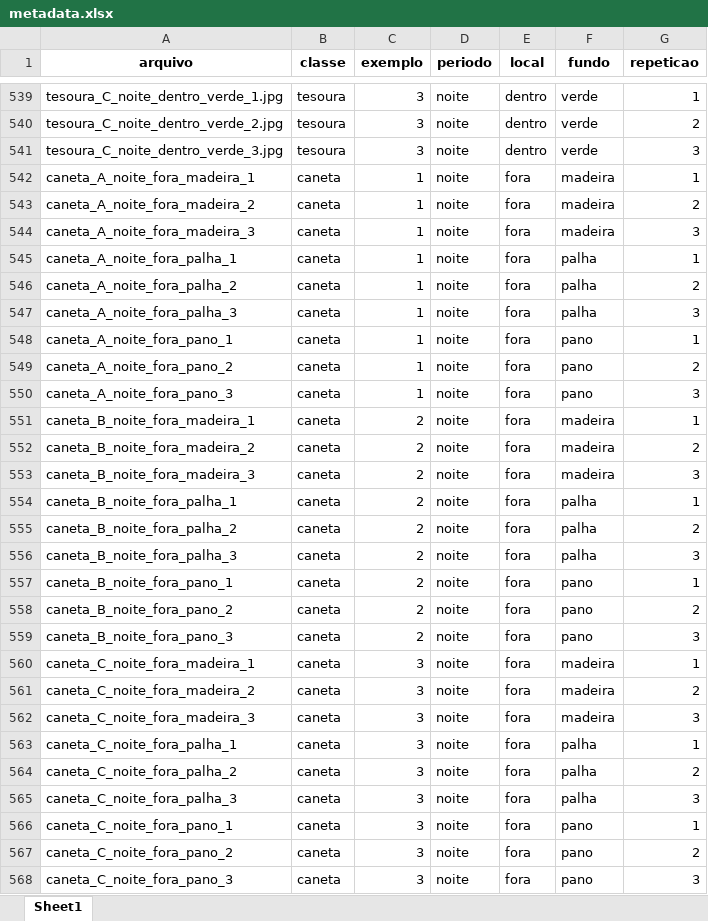
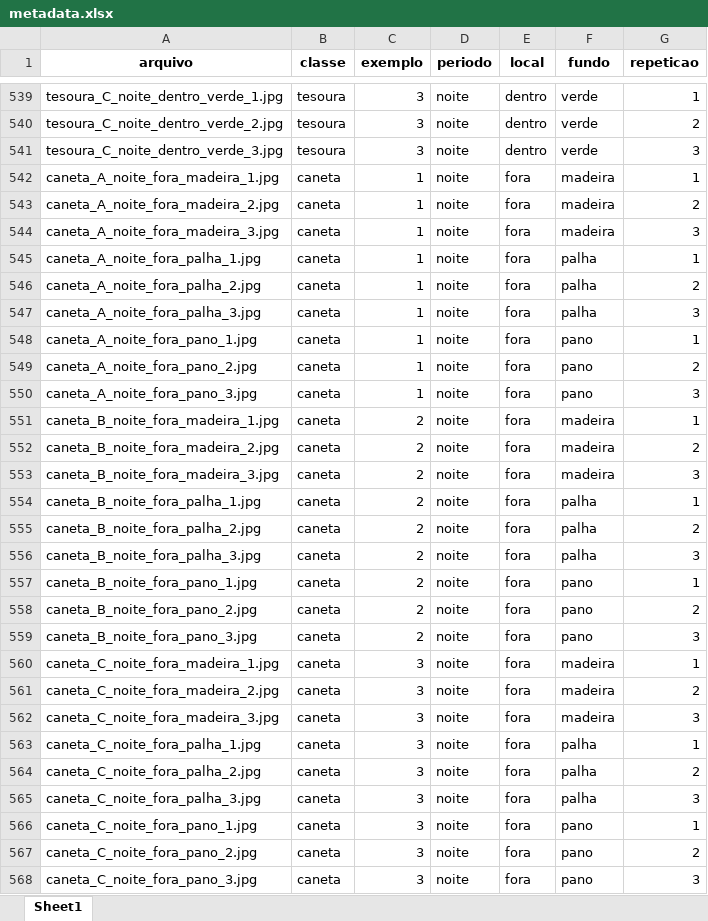
Before and after one commit to gabi-melo/image_processing, an Excel workbook: EP1/metadata.xlsx, sheet Sheet1, drawn as a sheet; only a part is shown, gaps mark what is left out; values as stored, in another font and other column widths than the file's, no borders; charts and pictures not drawn; the diff covers the shown part only; the diff names each change by its address in the sheet, - before the commit and + after, or states it on an @@ line.

Commit message:
fixed

```diff
--- a/EP1/metadata.xlsx (sheet Sheet1)
+++ b/EP1/metadata.xlsx (sheet Sheet1)
-A542 (arquivo): caneta_A_noite_fora_madeira_1
+A542 (arquivo): caneta_A_noite_fora_madeira_1.jpg
-A543 (arquivo): caneta_A_noite_fora_madeira_2
+A543 (arquivo): caneta_A_noite_fora_madeira_2.jpg
-A544 (arquivo): caneta_A_noite_fora_madeira_3
+A544 (arquivo): caneta_A_noite_fora_madeira_3.jpg
-A545 (arquivo): caneta_A_noite_fora_palha_1
+A545 (arquivo): caneta_A_noite_fora_palha_1.jpg
-A546 (arquivo): caneta_A_noite_fora_palha_2
+A546 (arquivo): caneta_A_noite_fora_palha_2.jpg
-A547 (arquivo): caneta_A_noite_fora_palha_3
+A547 (arquivo): caneta_A_noite_fora_palha_3.jpg
-A548 (arquivo): caneta_A_noite_fora_pano_1
+A548 (arquivo): caneta_A_noite_fora_pano_1.jpg
-A549 (arquivo): caneta_A_noite_fora_pano_2
+A549 (arquivo): caneta_A_noite_fora_pano_2.jpg
-A550 (arquivo): caneta_A_noite_fora_pano_3
+A550 (arquivo): caneta_A_noite_fora_pano_3.jpg
-A551 (arquivo): caneta_B_noite_fora_madeira_1
+A551 (arquivo): caneta_B_noite_fora_madeira_1.jpg
-A552 (arquivo): caneta_B_noite_fora_madeira_2
+A552 (arquivo): caneta_B_noite_fora_madeira_2.jpg
-A553 (arquivo): caneta_B_noite_fora_madeira_3
+A553 (arquivo): caneta_B_noite_fora_madeira_3.jpg
-A554 (arquivo): caneta_B_noite_fora_palha_1
+A554 (arquivo): caneta_B_noite_fora_palha_1.jpg
-A555 (arquivo): caneta_B_noite_fora_palha_2
+A555 (arquivo): caneta_B_noite_fora_palha_2.jpg
-A556 (arquivo): caneta_B_noite_fora_palha_3
+A556 (arquivo): caneta_B_noite_fora_palha_3.jpg
-A557 (arquivo): caneta_B_noite_fora_pano_1
+A557 (arquivo): caneta_B_noite_fora_pano_1.jpg
-A558 (arquivo): caneta_B_noite_fora_pano_2
+A558 (arquivo): caneta_B_noite_fora_pano_2.jpg
-A559 (arquivo): caneta_B_noite_fora_pano_3
+A559 (arquivo): caneta_B_noite_fora_pano_3.jpg
-A560 (arquivo): caneta_C_noite_fora_madeira_1
+A560 (arquivo): caneta_C_noite_fora_madeira_1.jpg
-A561 (arquivo): caneta_C_noite_fora_madeira_2
+A561 (arquivo): caneta_C_noite_fora_madeira_2.jpg
-A562 (arquivo): caneta_C_noite_fora_madeira_3
+A562 (arquivo): caneta_C_noite_fora_madeira_3.jpg
-A563 (arquivo): caneta_C_noite_fora_palha_1
+A563 (arquivo): caneta_C_noite_fora_palha_1.jpg
-A564 (arquivo): caneta_C_noite_fora_palha_2
+A564 (arquivo): caneta_C_noite_fora_palha_2.jpg
-A565 (arquivo): caneta_C_noite_fora_palha_3
+A565 (arquivo): caneta_C_noite_fora_palha_3.jpg
-A566 (arquivo): caneta_C_noite_fora_pano_1
+A566 (arquivo): caneta_C_noite_fora_pano_1.jpg
-A567 (arquivo): caneta_C_noite_fora_pano_2
+A567 (arquivo): caneta_C_noite_fora_pano_2.jpg
-A568 (arquivo): caneta_C_noite_fora_pano_3
+A568 (arquivo): caneta_C_noite_fora_pano_3.jpg
```
Also changed, not shown: 513 edited cells elsewhere in this sheet, charts or pictures.
